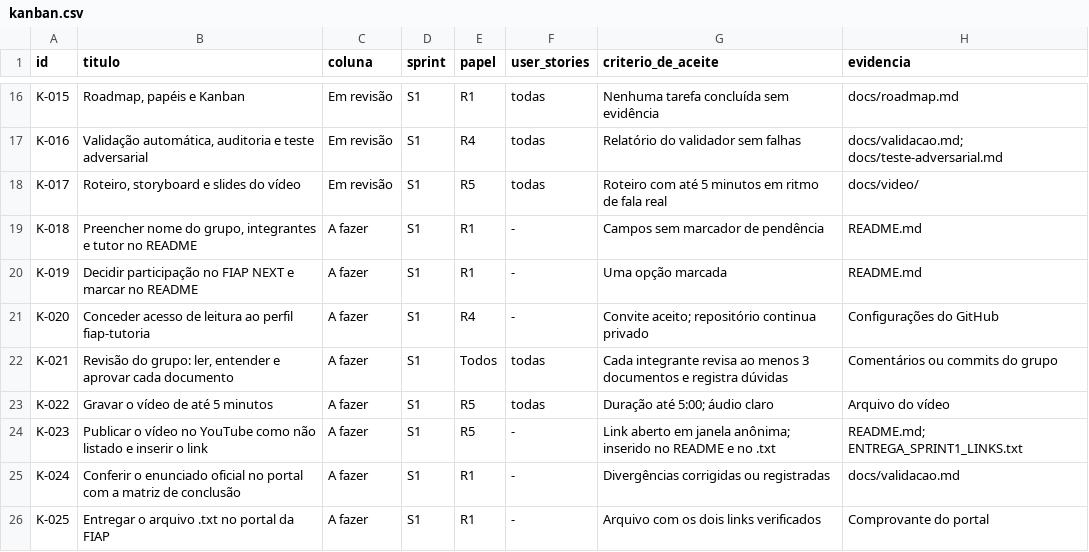
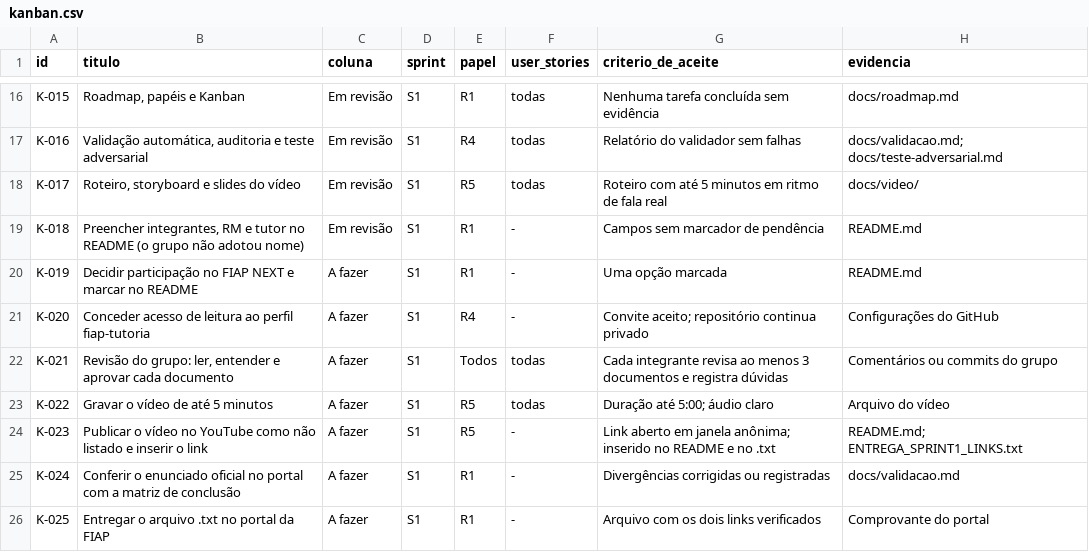
Before and after one commit to fabrizzioriccelli/1TIAO-ENTERPRISE-CHALLENGE-, a CSV file: docs/anexos/kanban.csv, drawn as a sheet; only a part is shown, gaps mark what is left out.

```diff
--- a/docs/anexos/kanban.csv
+++ b/docs/anexos/kanban.csv
@@ -18,3 +18,3 @@ K-016,"Validação automática, auditoria e teste adversarial",Em revisão,S1,R4
 K-017,"Roteiro, storyboard e slides do vídeo",Em revisão,S1,R5,todas,Roteiro com até 5 minutos em ritmo de fala real,docs/video/
-K-018,"Preencher nome do grupo, integrantes e tutor no README",A fazer,S1,R1,-,Campos sem marcador de pendência,README.md
+K-018,"Preencher integrantes, RM e tutor no README (o grupo não adotou nome)",Em revisão,S1,R1,-,Campos sem marcador de pendência,README.md
 K-019,Decidir participação no FIAP NEXT e marcar no README,A fazer,S1,R1,-,Uma opção marcada,README.md
```
Also changed, not shown: 8 other files.
